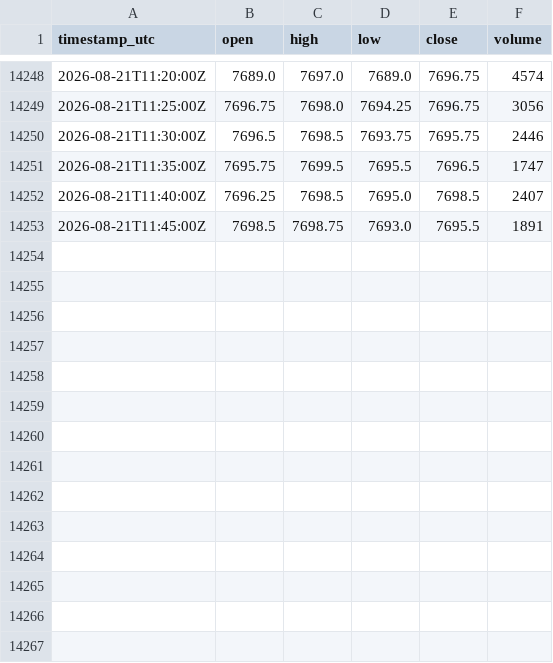
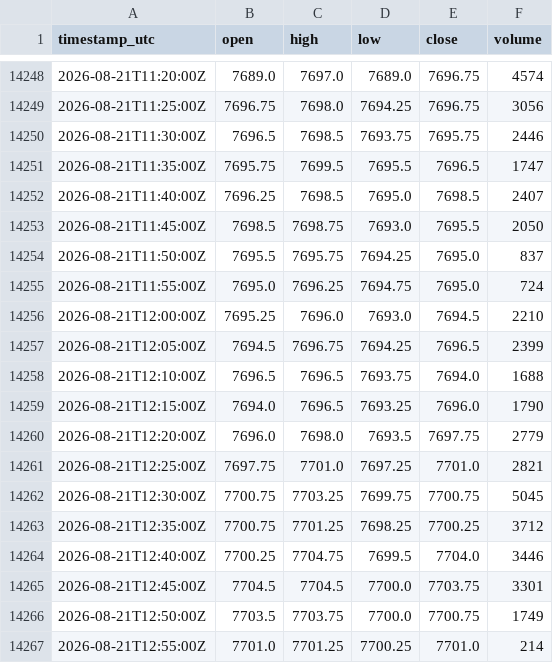
Before and after one commit to cjosh4toyotas-stack/silver-bullet-backtest, a CSV file: data/markets/ES.csv, drawn as a sheet; only a part is shown, gaps mark what is left out.

```diff
--- a/data/markets/ES.csv
+++ b/data/markets/ES.csv
@@ -14252,2 +14252,16 @@ timestamp_utc,open,high,low,close,volume
 2026-08-21T11:40:00Z,7696.25,7698.5,7695.0,7698.5,2407
-2026-08-21T11:45:00Z,7698.5,7698.75,7693.0,7695.5,1891
+2026-08-21T11:45:00Z,7698.5,7698.75,7693.0,7695.5,2050
+2026-08-21T11:50:00Z,7695.5,7695.75,7694.25,7695.0,837
+2026-08-21T11:55:00Z,7695.0,7696.25,7694.75,7695.0,724
+2026-08-21T12:00:00Z,7695.25,7696.0,7693.0,7694.5,2210
+2026-08-21T12:05:00Z,7694.5,7696.75,7694.25,7696.5,2399
+2026-08-21T12:10:00Z,7696.5,7696.5,7693.75,7694.0,1688
+2026-08-21T12:15:00Z,7694.0,7696.5,7693.25,7696.0,1790
+2026-08-21T12:20:00Z,7696.0,7698.0,7693.5,7697.75,2779
+2026-08-21T12:25:00Z,7697.75,7701.0,7697.25,7701.0,2821
+2026-08-21T12:30:00Z,7700.75,7703.25,7699.75,7700.75,5045
+2026-08-21T12:35:00Z,7700.75,7701.25,7698.25,7700.25,3712
+2026-08-21T12:40:00Z,7700.25,7704.75,7699.5,7704.0,3446
+2026-08-21T12:45:00Z,7704.5,7704.5,7700.0,7703.75,3301
+2026-08-21T12:50:00Z,7703.5,7703.75,7700.0,7700.75,1749
+2026-08-21T12:55:00Z,7701.0,7701.25,7700.25,7701.0,214
```
Also changed, not shown: data/NQF-continuous.csv, data/markets/CL.csv, 4 other files.
